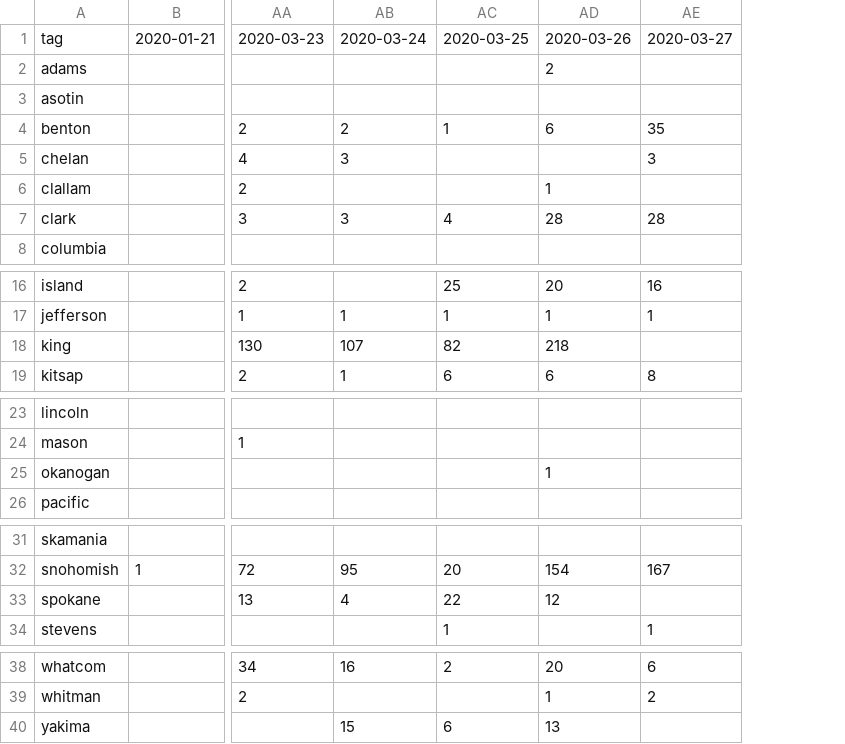
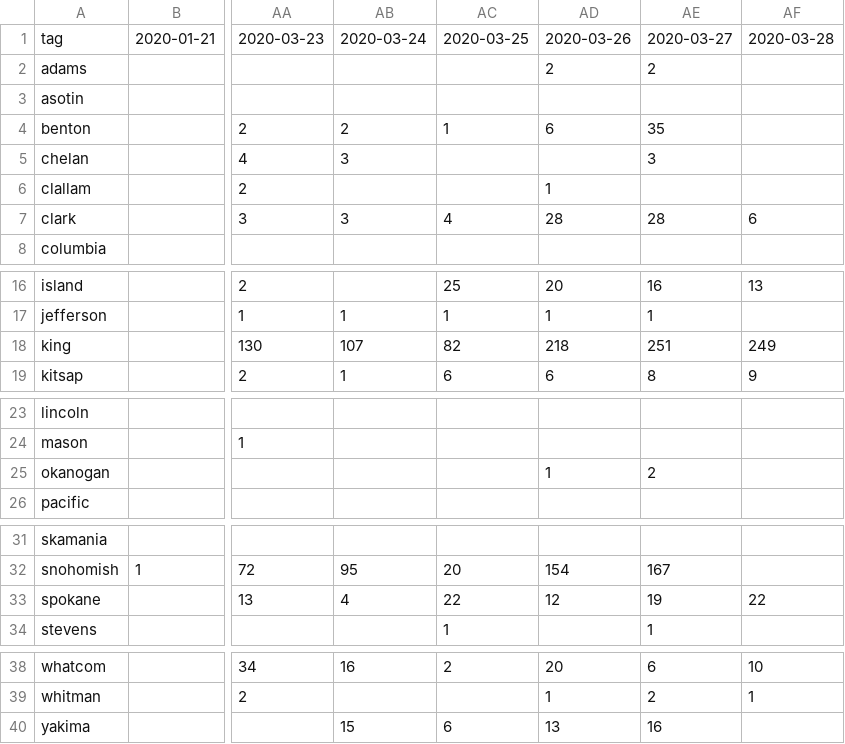
Before and after one commit to monkeywithacupcake/covid-19-wa, a CSV file: wacounty - positive.csv, drawn as a sheet; only a part is shown, gaps mark what is left out; the diff names each change by its address in the sheet, - before the commit and + after, or states it on an @@ line.

```diff
--- a/wacounty - positive.csv
+++ b/wacounty - positive.csv
+column AF, rows 1-7: 2020-03-28 |  |  |  |  |  | 6; rows 16-19: 13 |  | 249 | 9; row 33: 22; rows 38-39: 10 | 1
-AE2: (empty)
+AE2: 2
-AE18: (empty)
+AE18: 251
-AE25: (empty)
+AE25: 2
-AE33: (empty)
+AE33: 19
-AE40: (empty)
+AE40: 16
```
Also changed, not shown: wacounty - deaths.csv, wacounty - overall.csv.
